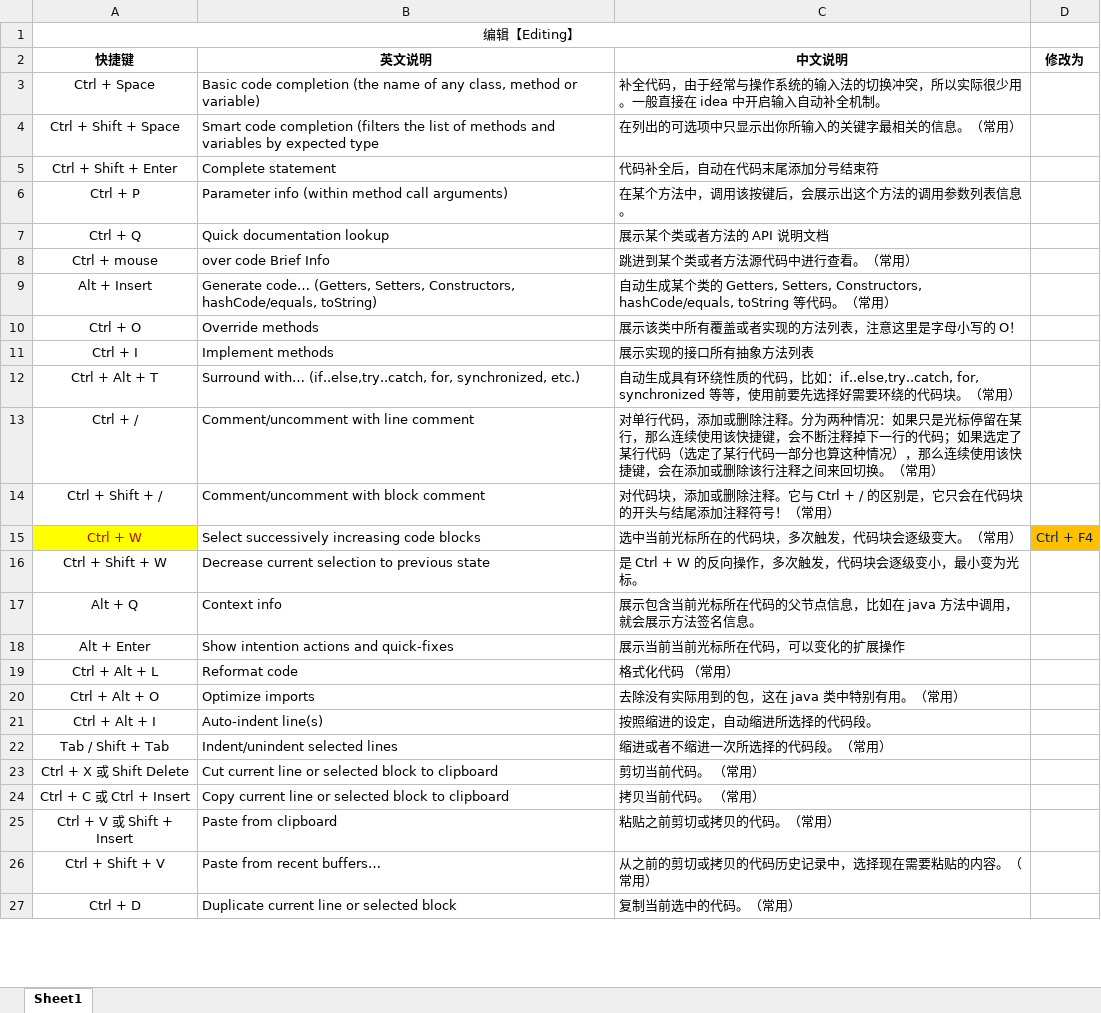
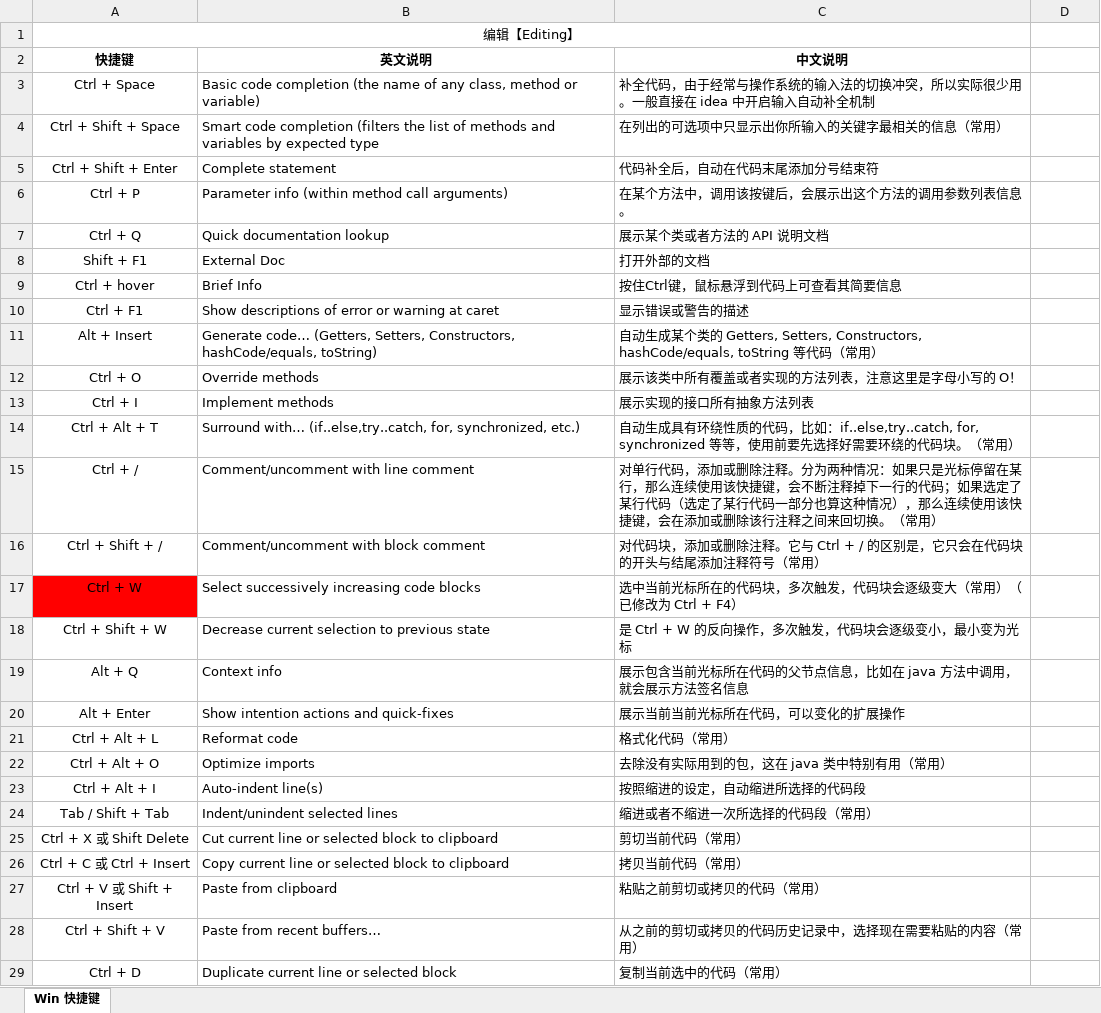
Before and after one commit to MooNkirA/code-learning-note, an Excel workbook: resources/attachments/IDE/IntelliJ IDEA 快捷键.xlsx, sheet Win 快捷键, drawn as a sheet; only a part is shown; values as stored, in another font and other column widths than the file's, no borders; conditional formats not drawn; removed rows and columns are numbered as before the commit, all else as after; the diff covers the shown part only; the diff names each change by its address in the sheet, - before the commit and + after, or states it on an @@ line.

Commit message:
update: 整理 idea 快捷键

```diff
--- a/resources/attachments/IDE/IntelliJ IDEA 快捷键.xlsx (sheet Win 快捷键)
+++ b/resources/attachments/IDE/IntelliJ IDEA 快捷键.xlsx (sheet Win 快捷键)
-sheet tab: Sheet1
+sheet tab: Win 快捷键
-D2: 修改为
+D2: (empty)
-C3: …补全机制。
+C3: …补全机制
-C4: 在列出的可选项中只显示出你所输入的关键字最相关的信息。（常用）
+C4: 在列出的可选项中只显示出你所输入的关键字最相关的信息（常用）
-row 8: Ctrl + mouse | over code Brief Info | 跳进到某个类或者方法源代码中进行查看。（常用）
+row 8: Shift + F1 | External Doc | 打开外部的文档
+row 9: Ctrl + hover | Brief Info | 按住Ctrl键，鼠标悬浮到代码上可查看其简要信息
+row 10: Ctrl + F1 | Show descriptions of error or warning at caret | 显示错误或警告的描述
-C11: …代码。（常…
+C11: …代码（常…
-C16: …注释符号！（常用）
+C16: …注释符号（常用）
@@ A17 fill: #FFFF00 → #FF0000, text colour: #C00000 → black @@
-C17: 选中当前光标所在的代码块，多次触发，代码块会逐级变大。（常用）
+C17: 选中当前光标所在的代码块，多次触发，代码块会逐级变大（常用）（已修改为 Ctrl + F4）
-D17: Ctrl + F4
+D17: (empty)
-D17 fill: #FFC000
+D17 fill: none
-C18: 是 Ctrl + W 的反向操作，多次触发，代码块会逐级变小，最小变为光标。
+C18: 是 Ctrl + W 的反向操作，多次触发，代码块会逐级变小，最小变为光标
-C19: 展示包含当前光标所在代码的父节点信息，比如在 java 方法中调用，就会展示方法签名信息。
+C19: 展示包含当前光标所在代码的父节点信息，比如在 java 方法中调用，就会展示方法签名信息
-C21: 格式化代码 （常用）
+C21: 格式化代码（常用）
-C22: 去除没有实际用到的包，这在 java 类中特别有用。（常用）
+C22: 去除没有实际用到的包，这在 java 类中特别有用（常用）
-C23: 按照缩进的设定，自动缩进所选择的代码段。
+C23: 按照缩进的设定，自动缩进所选择的代码段
-C24: 缩进或者不缩进一次所选择的代码段。（常用）
+C24: 缩进或者不缩进一次所选择的代码段（常用）
-C25: 剪切当前代码。 （常用）
+C25: 剪切当前代码（常用）
-C26: 拷贝当前代码。 （常用）
+C26: 拷贝当前代码（常用）
-C27: 粘贴之前剪切或拷贝的代码。（常用）
+C27: 粘贴之前剪切或拷贝的代码（常用）
-C28: 从之前的剪切或拷贝的代码历史记录中，选择现在需要粘贴的内容。（常用）
+C28: 从之前的剪切或拷贝的代码历史记录中，选择现在需要粘贴的内容（常用）
-C29: 复制当前选中的代码。（常用）
+C29: 复制当前选中的代码（常用）
```
Also changed, not shown: 78 added rows, 47 removed rows, 13 moved rows, 33 edited cells and cell formats elsewhere in this sheet, 12 other files.
